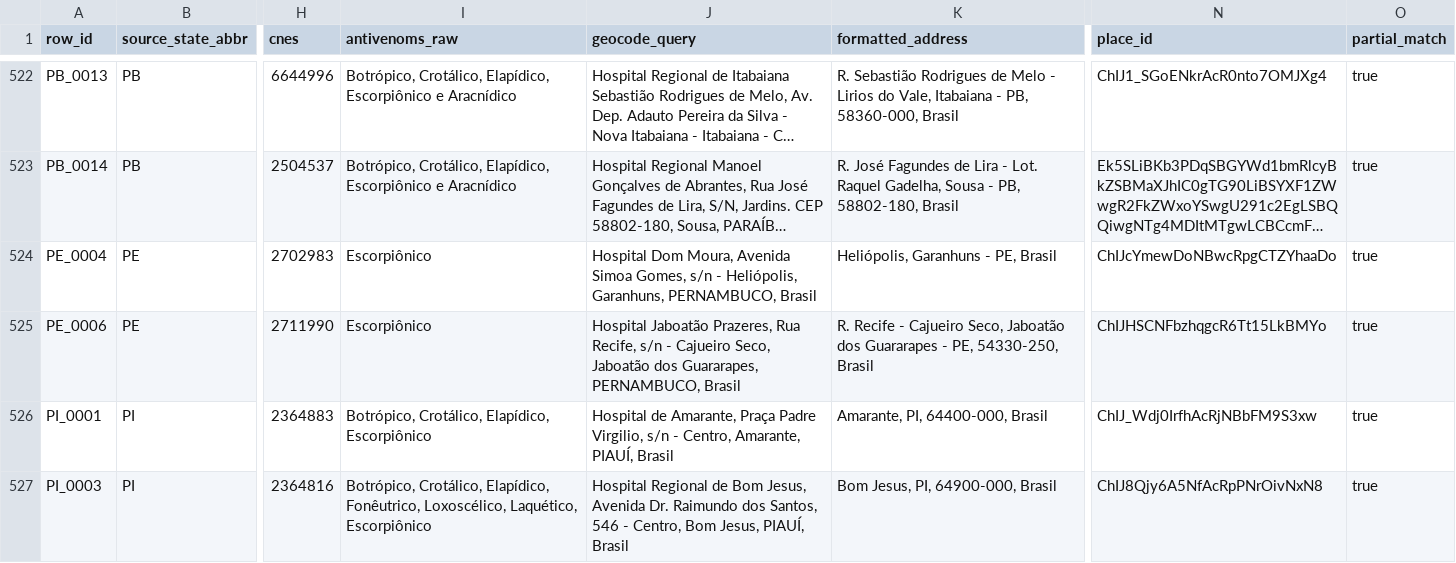
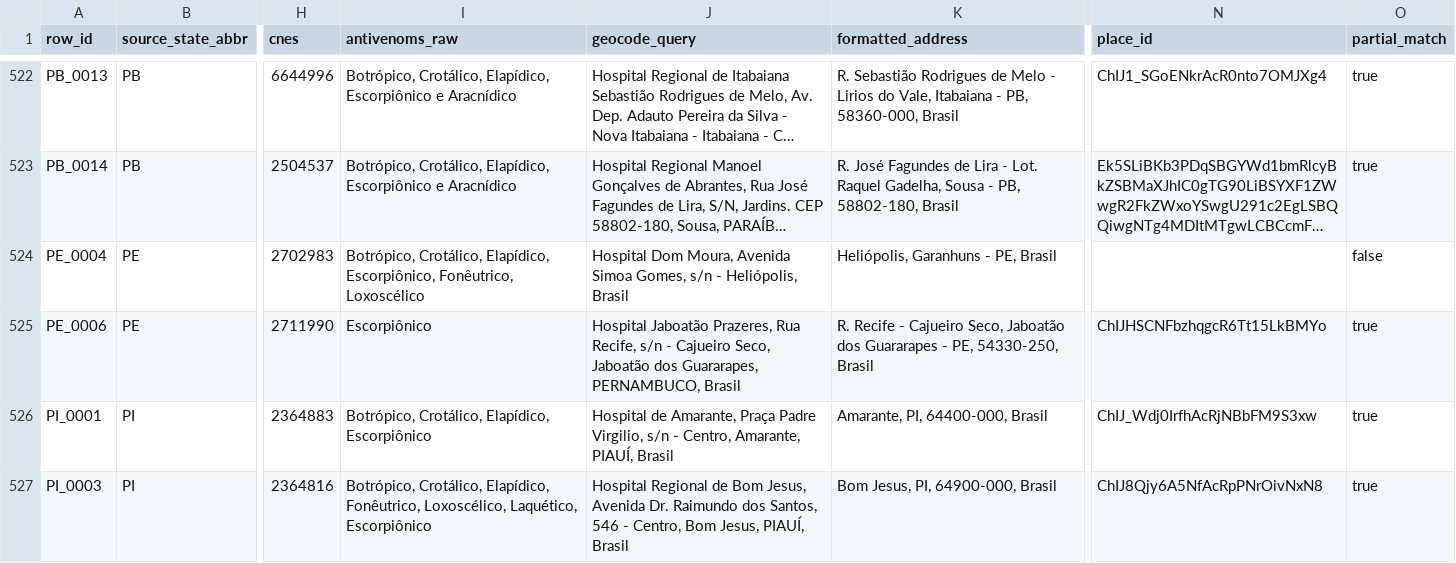
Before and after one commit to educrvz/sos-antiveneno, a CSV file: build/google_sheets_review_queue_v1.csv, drawn as a sheet; only a part is shown, gaps mark what is left out; long unchanged cells end in …; the diff names each change by its address in the sheet, - before the commit and + after, or states it on an @@ line.

```diff
--- a/build/google_sheets_review_queue_v1.csv
+++ b/build/google_sheets_review_queue_v1.csv
-I524 (antivenoms_raw): Escorpiônico
+I524 (antivenoms_raw): Botrópico, Crotálico, Elapídico, Escorpiônico, Fonêutrico, Loxoscélico
-J524 (geocode_query): …- Heliópolis, Garanhuns, PERNAMBUCO, Brasil
+J524 (geocode_query): …- Heliópolis, Brasil
-N524 (place_id): ChIJcYmewDoNBwcRpgCTZYhaaDo
+N524 (place_id): (empty)
-O524 (partial_match): true
+O524 (partial_match): false
```
Also changed, not shown: build/google_sheets_publish_ready_v1.csv, build/review_queue_v1.csv, 8 other files.
